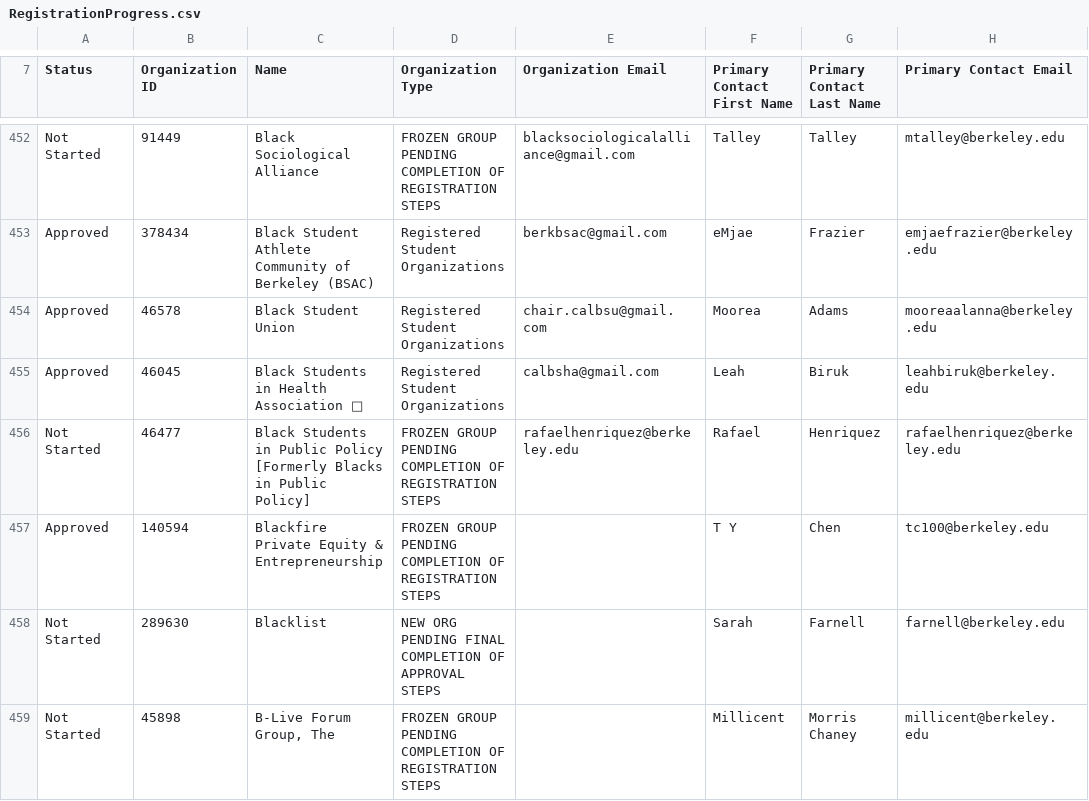
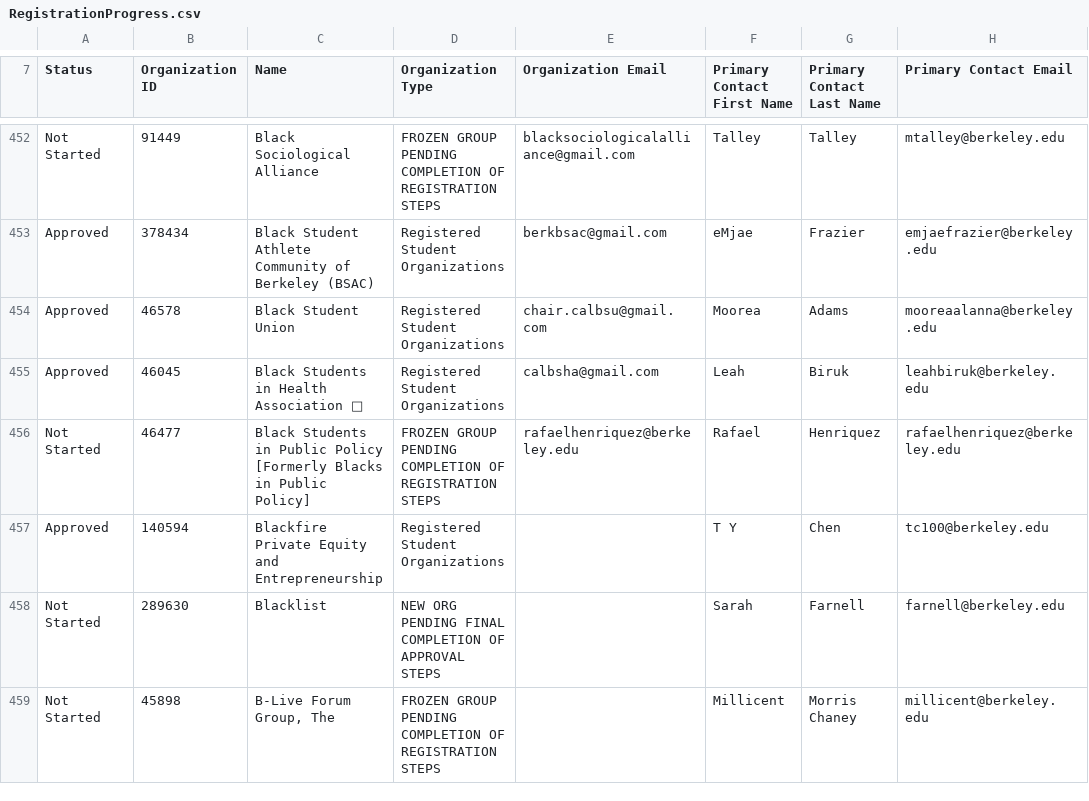
Before and after one commit to Lin-2357/OASIS-XC, a CSV file: inputFile/RegistrationProgress.csv, drawn as a sheet; only a part is shown, gaps mark what is left out; the diff covers the shown part only; the diff names each change by its address in the sheet, - before the commit and + after, or states it on an @@ line.

```diff
--- a/inputFile/RegistrationProgress.csv
+++ b/inputFile/RegistrationProgress.csv
-C457 (Name): Blackfire Private Equity & Entrepreneurship
+C457 (Name): Blackfire Private Equity and Entrepreneurship
-D457 (Organization Type): FROZEN GROUP PENDING COMPLETION OF REGISTRATION STEPS
+D457 (Organization Type): Registered Student Organizations
```
Also changed, not shown: 1 removed row and 177 edited cells elsewhere in this file, ActionItems.csv, NewRaw.csv, 7 other files.
